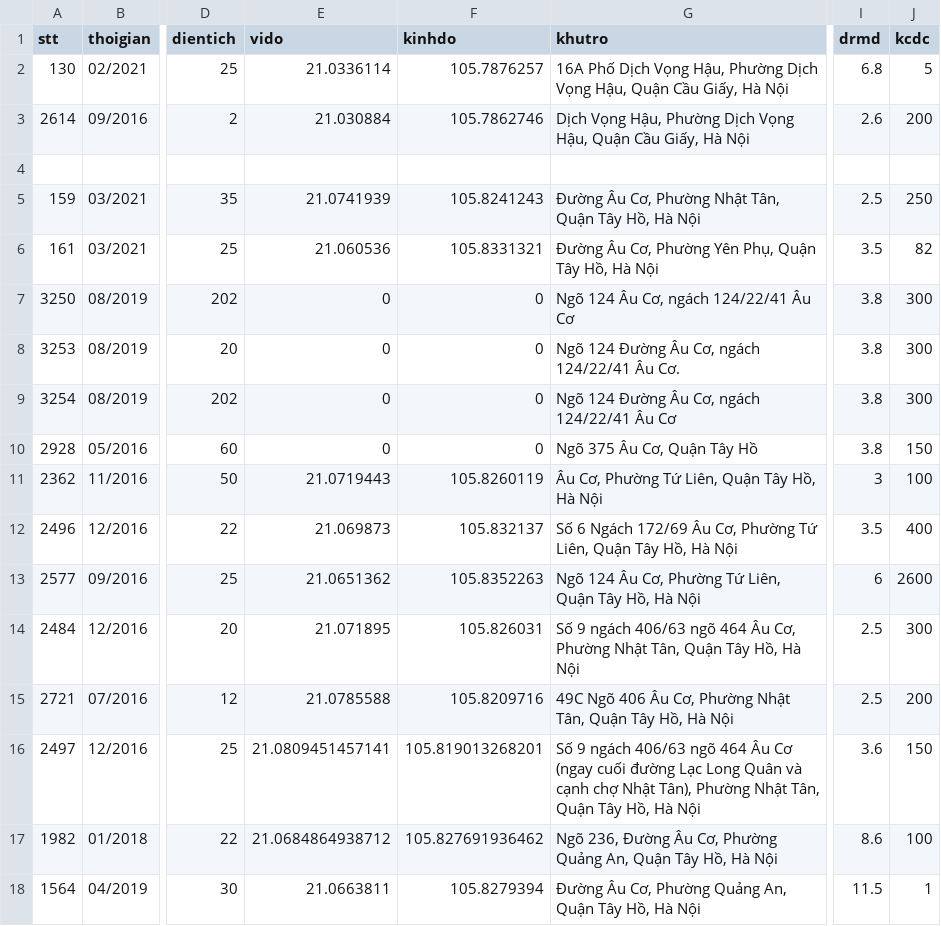
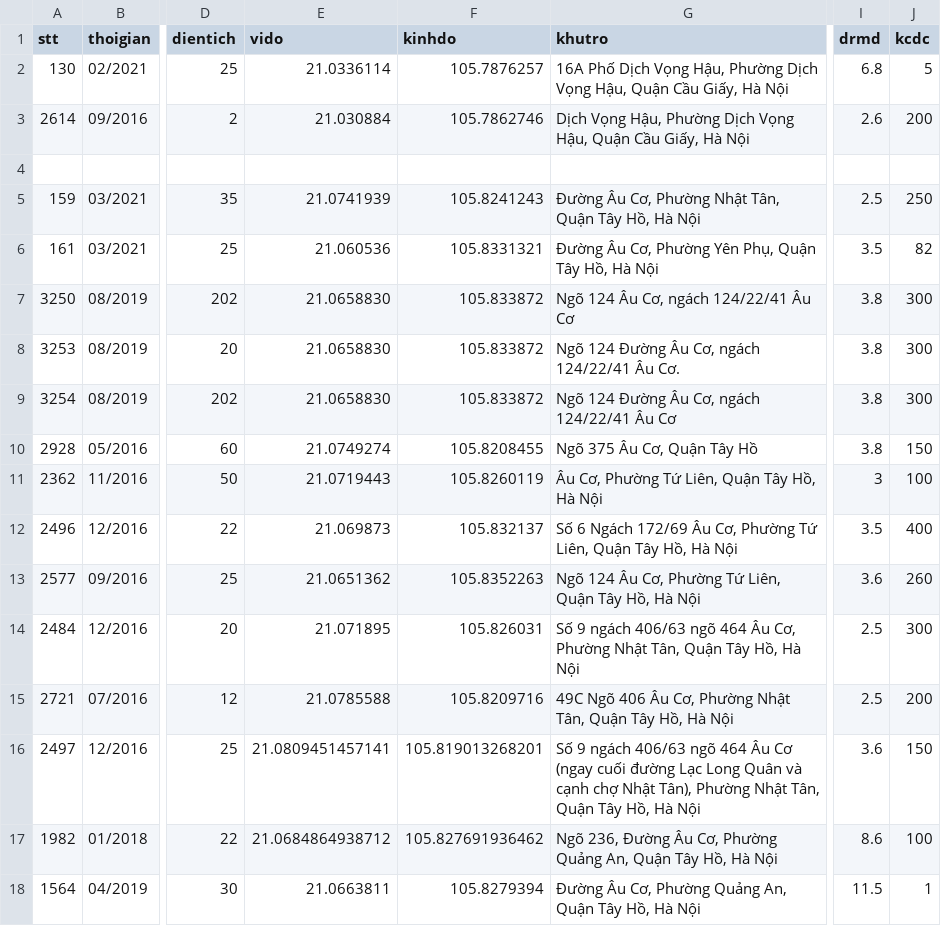
Before and after one commit to DesertFoxee/ai_room_price_prediction, a CSV file: datas_sweep/data_pre/data_phongtro123_final_hau.csv, drawn as a sheet; only a part is shown, gaps mark what is left out; the diff covers the shown part only; the diff names each change by its address in the sheet, - before the commit and + after, or states it on an @@ line.

```diff
--- a/datas_sweep/data_pre/data_phongtro123_final_hau.csv
+++ b/datas_sweep/data_pre/data_phongtro123_final_hau.csv
-E7:E9 (vido): 0
+E7:E9 (vido): 21.0658830
-F7:F9 (kinhdo): 0
+F7:F9 (kinhdo): 105.833872
-E10 (vido): 0
+E10 (vido): 21.0749274
-F10 (kinhdo): 0
+F10 (kinhdo): 105.8208455
-I13 (drmd): 6
+I13 (drmd): 3.6
-J13 (kcdc): 2600
+J13 (kcdc): 260
```
Also changed, not shown: 112 edited cells elsewhere in this file.
